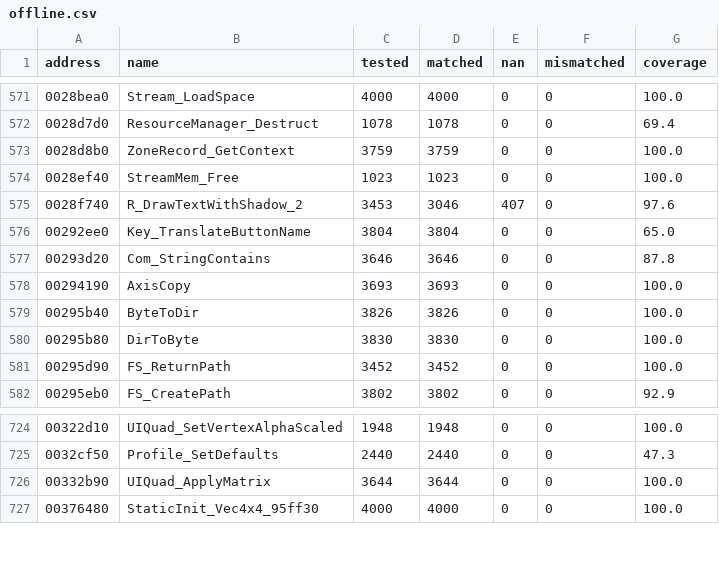
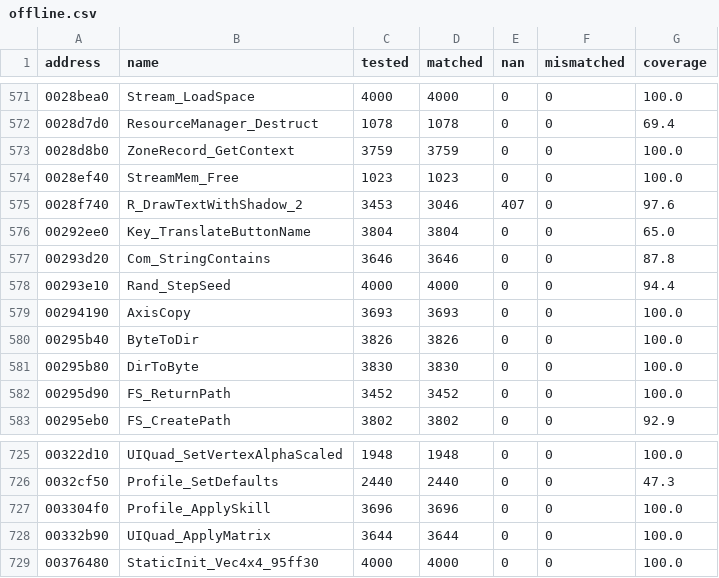
Before and after one commit to SmokeDoggy044/CoD2-BRO-Native-Loader, a CSV file: tools/data/offline.csv, drawn as a sheet; only a part is shown, gaps mark what is left out.

```diff
--- a/tools/data/offline.csv
+++ b/tools/data/offline.csv
@@ -577,2 +577,3 @@ address,name,tested,matched,nan,mismatched,coverage
 00293d20,Com_StringContains,3646,3646,0,0,87.8
+00293e10,Rand_StepSeed,4000,4000,0,0,94.4
 00294190,AxisCopy,3693,3693,0,0,100.0
@@ -725,2 +726,3 @@ address,name,tested,matched,nan,mismatched,coverage
 0032cf50,Profile_SetDefaults,2440,2440,0,0,47.3
+003304f0,Profile_ApplySkill,3696,3696,0,0,100.0
 00332b90,UIQuad_ApplyMatrix,3644,3644,0,0,100.0
```
Also changed, not shown: tools/data/functions.csv, 4 other files.
